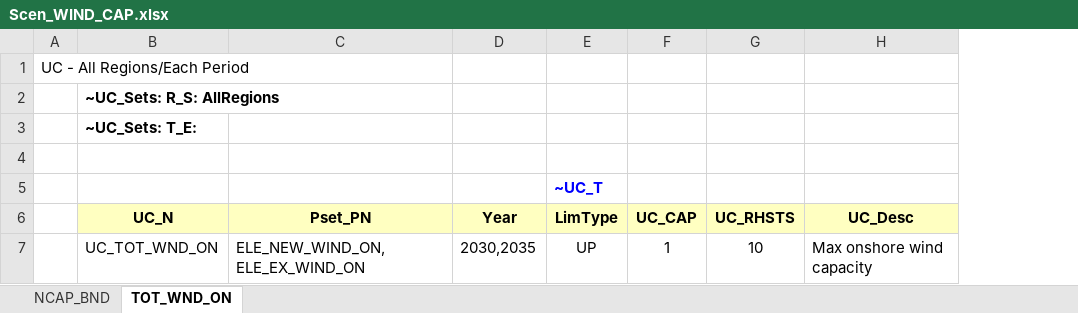
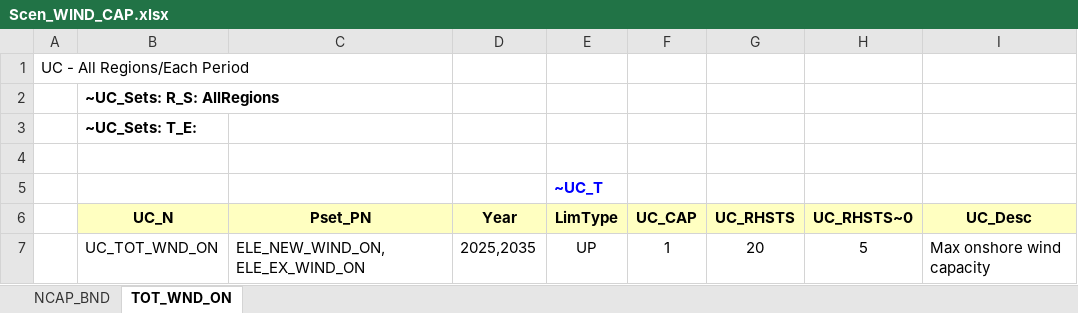
Before and after one commit to kaixiangfeng/TIMES, an Excel workbook: SuppXLS/Scen_WIND_CAP.xlsx, sheet TOT_WND_ON, drawn as a sheet; values as stored, in another font and other column widths than the file's, no borders; the diff names each change by its address in the sheet, - before the commit and + after, or states it on an @@ line.

```diff
--- a/SuppXLS/Scen_WIND_CAP.xlsx (sheet TOT_WND_ON)
+++ b/SuppXLS/Scen_WIND_CAP.xlsx (sheet TOT_WND_ON)
+column H (UC_RHSTS~0), row 7: 5
-D7 (Year): 2030,2035
+D7 (Year): 2025,2035
-G7 (UC_RHSTS): 10
+G7 (UC_RHSTS): 20
```
Also changed, not shown: sheet NCAP_BND, 8 other files.
